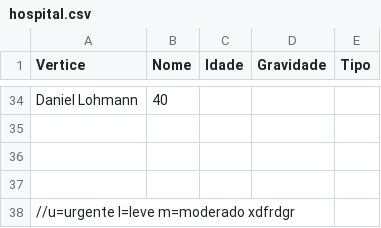
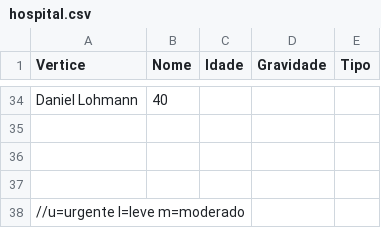
Before and after one commit to lele1991/Fila_de_Prioridade_Hospital, a CSV file: hospital.csv, drawn as a sheet; only a part is shown, gaps mark what is left out.

Commit message:
arrumei commit

```diff
--- a/hospital.csv
+++ b/hospital.csv
@@ -37,2 +37,2 @@ Daniel Lohmann,40,
 
-//u=urgente		l=leve		m=moderado	xdfrdgr
+//u=urgente		l=leve		m=moderado
```
